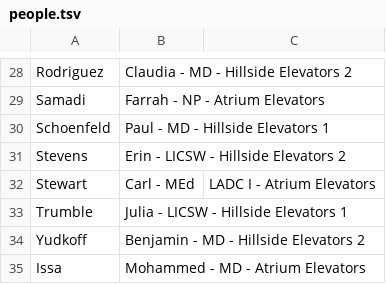
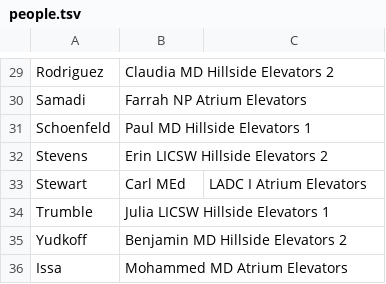
Before and after one commit to SoftEngTeamC/FaulknerMap2, a TSV file: src/main/resources/data/floor2/people.tsv, drawn as a sheet; only a part is shown, gaps mark what is left out; addresses are those after the commit; the diff covers the shown part only; the diff names each change by its address in the sheet, - before the commit and + after, or states it on an @@ line.

```diff
--- a/src/main/resources/data/floor2/people.tsv
+++ b/src/main/resources/data/floor2/people.tsv
-B29: Claudia - MD - Hillside Elevators 2
+B29: Claudia MD Hillside Elevators 2
-B30: Farrah - NP - Atrium Elevators
+B30: Farrah NP Atrium Elevators
-B31: Paul - MD - Hillside Elevators 1
+B31: Paul MD Hillside Elevators 1
-B32: Erin - LICSW - Hillside Elevators 2
+B32: Erin LICSW Hillside Elevators 2
-B33: Carl - MEd
+B33: Carl MEd
-C33: LADC I - Atrium Elevators
+C33: LADC I Atrium Elevators
-B34: Julia - LICSW - Hillside Elevators 1
+B34: Julia LICSW Hillside Elevators 1
-B35: Benjamin - MD - Hillside Elevators 2
+B35: Benjamin MD Hillside Elevators 2
-B36: Mohammed - MD - Atrium Elevators
+B36: Mohammed MD Atrium Elevators
```
Also changed, not shown: 1 added row and 28 edited cells elsewhere in this file, src/main/resources/data/floor2/edges.tsv, src/main/resources/data/floor2/locations.tsv, 1 other file.
